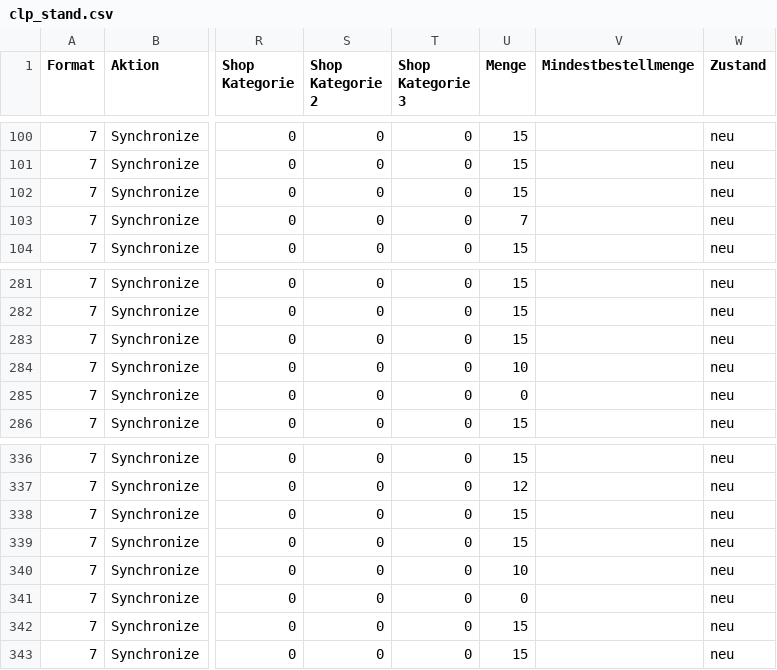
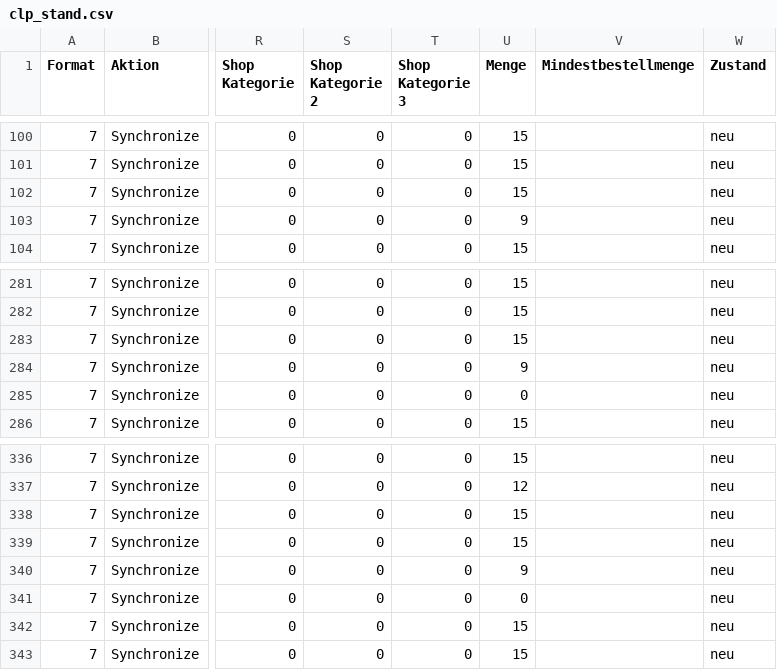
Before and after one commit to variowerkshop/hood-feed, a CSV file: clp_stand.csv, drawn as a sheet; only a part is shown, gaps mark what is left out; the diff names each change by its address in the sheet, - before the commit and + after, or states it on an @@ line.

```diff
--- a/clp_stand.csv
+++ b/clp_stand.csv
-U103 (Menge): 7
+U103 (Menge): 9
-U284 (Menge): 10
+U284 (Menge): 9
-U340 (Menge): 10
+U340 (Menge): 9
```
Also changed, not shown: hood_import_jordan_live.csv.
